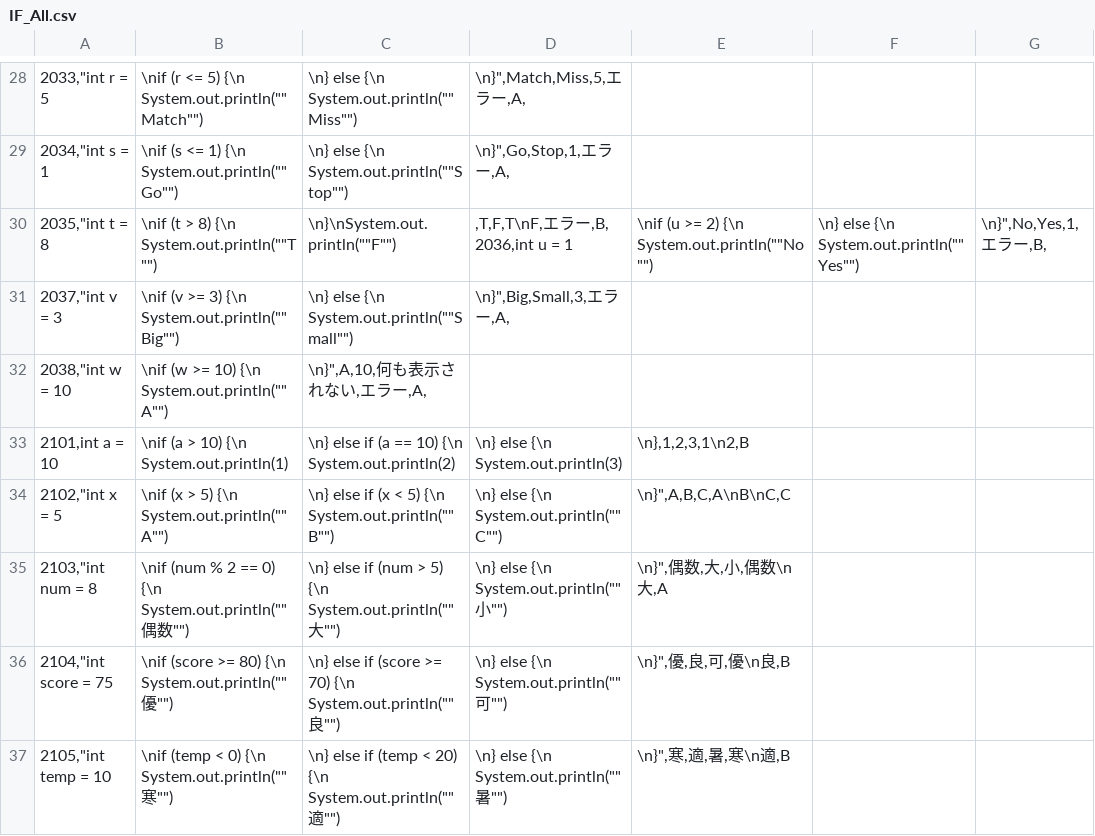
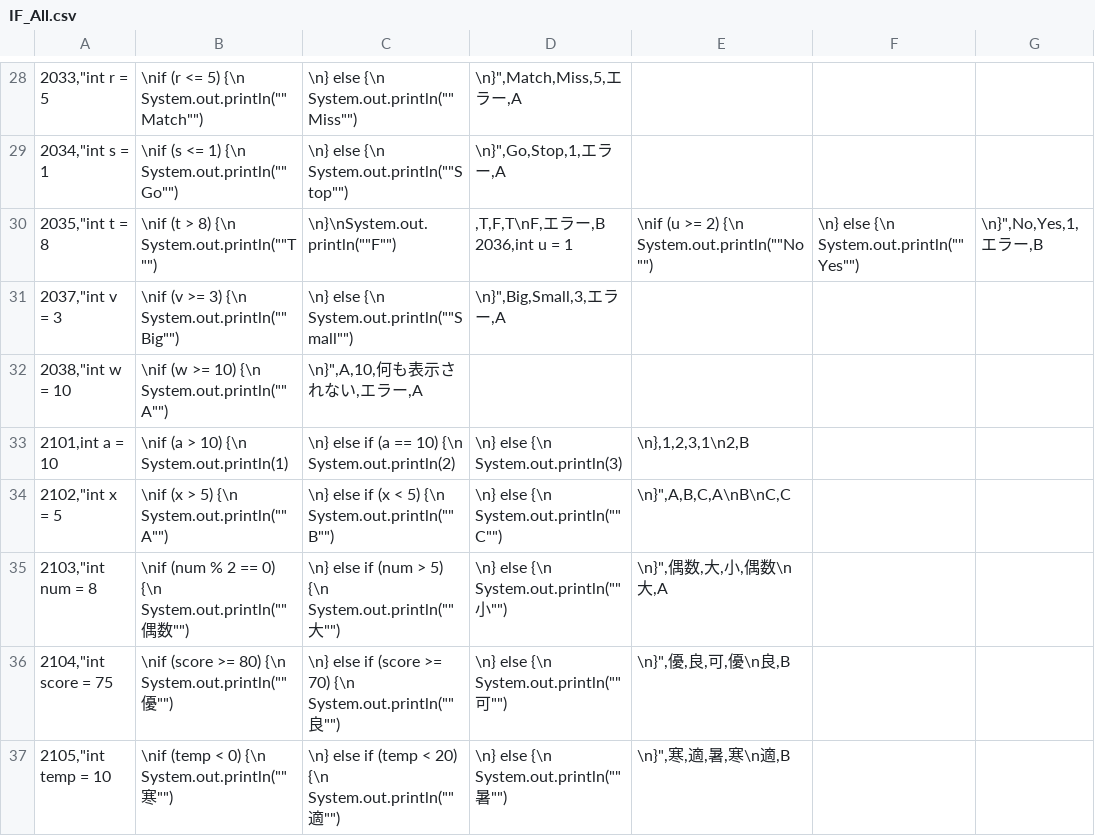
Before and after one commit to Honda310/Code-Quest, a CSV file: Assets/Resources/Data/SelectQuestion/IF_All.csv, drawn as a sheet; only a part is shown, gaps mark what is left out; the diff covers the shown part only.

```diff
--- a/Assets/Resources/Data/SelectQuestion/IF_All.csv
+++ b/Assets/Resources/Data/SelectQuestion/IF_All.csv
@@ -34,7 +34,7 @@
-2033,"int r = 5;\nif (r <= 5) {\n System.out.println(""Match"");\n} else {\n System.out.println(""Miss"");\n}",Match,Miss,5,エラー,A,
-2034,"int s = 1;\nif (s <= 1) {\n System.out.println(""Go"");\n} else {\n System.out.println(""Stop"");\n}",Go,Stop,1,エラー,A,
-2035,"int t = 8;\nif (t > 8) {\n System.out.println(""T"");\n}\nSystem.out.println(""F"");",T,F,T\nF,エラー,B,
-2036,"int u = 1;\nif (u >= 2) {\n System.out.println(""No"");\n} else {\n System.out.println(""Yes"");\n}",No,Yes,1,エラー,B,
-2037,"int v = 3;\nif (v >= 3) {\n System.out.println(""Big"");\n} else {\n System.out.println(""Small"");\n}",Big,Small,3,エラー,A,
-2038,"int w = 10;\nif (w >= 10) {\n System.out.println(""A"");\n}",A,10,何も表示されない,エラー,A,
+2033,"int r = 5;\nif (r <= 5) {\n System.out.println(""Match"");\n} else {\n System.out.println(""Miss"");\n}",Match,Miss,5,エラー,A
+2034,"int s = 1;\nif (s <= 1) {\n System.out.println(""Go"");\n} else {\n System.out.println(""Stop"");\n}",Go,Stop,1,エラー,A
+2035,"int t = 8;\nif (t > 8) {\n System.out.println(""T"");\n}\nSystem.out.println(""F"");",T,F,T\nF,エラー,B
+2036,"int u = 1;\nif (u >= 2) {\n System.out.println(""No"");\n} else {\n System.out.println(""Yes"");\n}",No,Yes,1,エラー,B
+2037,"int v = 3;\nif (v >= 3) {\n System.out.println(""Big"");\n} else {\n System.out.println(""Small"");\n}",Big,Small,3,エラー,A
+2038,"int w = 10;\nif (w >= 10) {\n System.out.println(""A"");\n}",A,10,何も表示されない,エラー,A
 2101,int a = 10;\nif (a > 10) {\n System.out.println(1);\n} else if (a == 10) {\n System.out.println(2);\n} else {\n System.out.println(3);\n},1,2,3,1\n2,B
```
Also changed, not shown: 32 edited cells elsewhere in this file, Assets/Resources/Data/CodingQuest/CodingQuestAll.csv, Assets/Resources/Data/SelectQuestion/IF_BasicComparison.csv, 4 other files.
